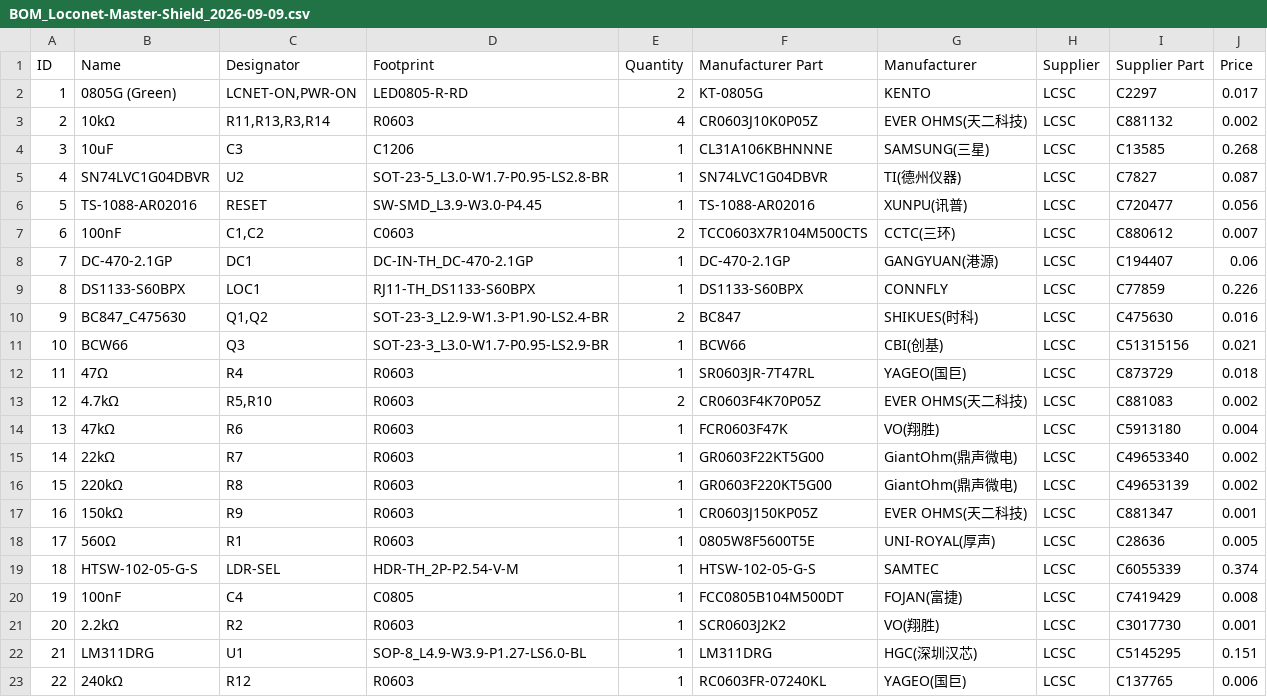
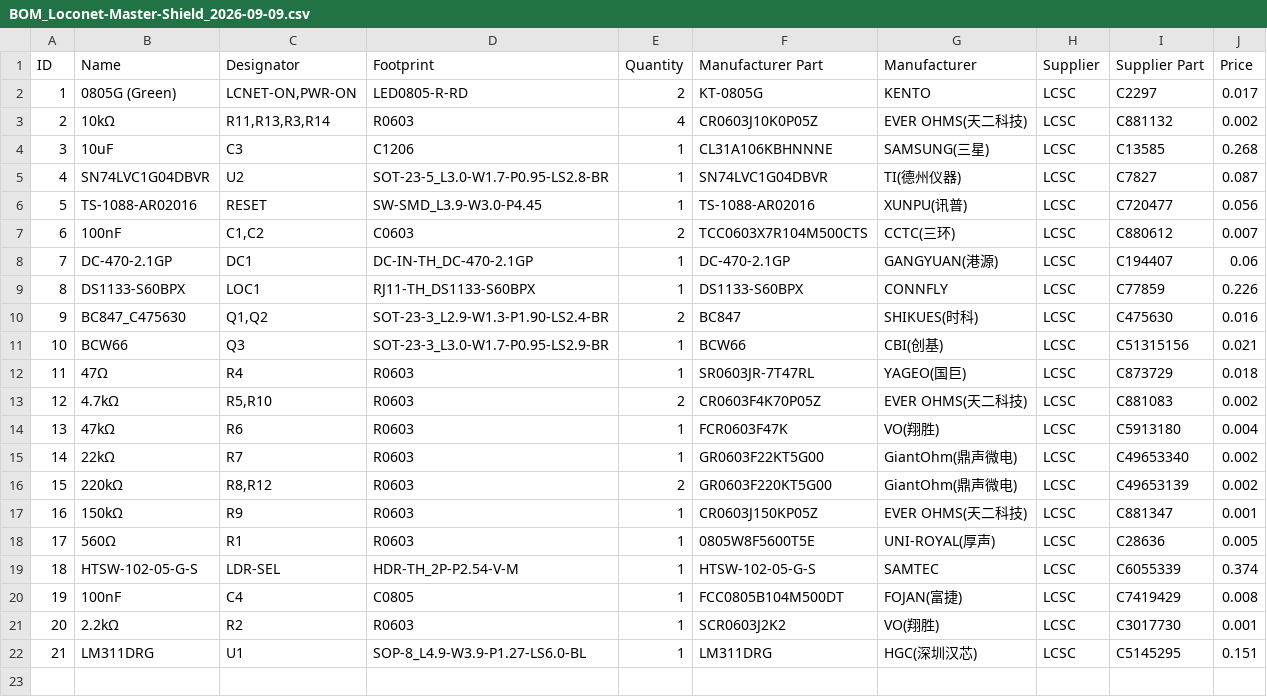
Before and after one commit to bpetto35/DCC-DIY-Turnout-Controllers, a CSV file: Loconet/LoconetLeader/gerber/BOM_Loconet-Master-Shield_2026-09-09.csv, drawn as a sheet; the diff names each change by its address in the sheet, - before the commit and + after, or states it on an @@ line.

```diff
--- a/Loconet/LoconetLeader/gerber/BOM_Loconet-Master-Shield_2026-09-09.csv
+++ b/Loconet/LoconetLeader/gerber/BOM_Loconet-Master-Shield_2026-09-09.csv
-C16 (Designator): R8
+C16 (Designator): R8,R12
-E16 (Quantity): 1
+E16 (Quantity): 2
-row 23: 22 | 240kΩ | R12 | R0603 | 1 | RC0603FR-07240KL | YAGEO(国巨) | LCSC | C137765 | 0.006
```
Also changed, not shown: Loconet/LoconetFollower/gerber/BOM_Loconet-Turnout-Shield_2026-09-09.csv, 2 other files.
